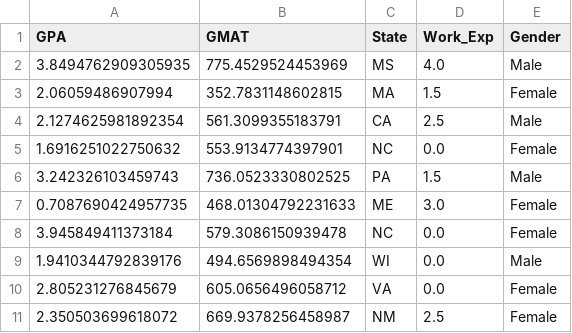
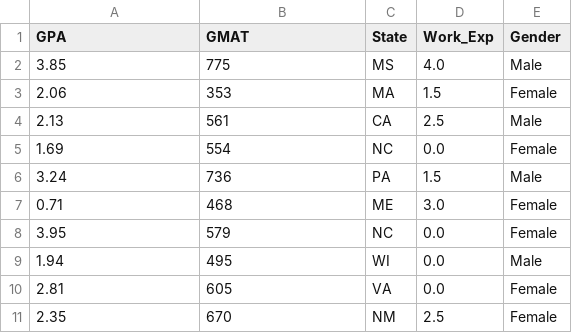
Before and after one commit to ttchuang/dataset, a CSV file: MSBA_newAdmission.csv, drawn as a sheet.

Commit message:
Add files via upload

```diff
--- a/MSBA_newAdmission.csv
+++ b/MSBA_newAdmission.csv
@@ -1,11 +1,11 @@
 GPA,GMAT,State,Work_Exp,Gender
-3.8494762909305935,775.4529524453969,MS,4.0,Male
-2.06059486907994,352.7831148602815,MA,1.5,Female
-2.1274625981892354,561.3099355183791,CA,2.5,Male
-1.6916251022750632,553.9134774397901,NC,0.0,Female
-3.242326103459743,736.0523330802525,PA,1.5,Male
-0.7087690424957735,468.01304792231633,ME,3.0,Female
-3.945849411373184,579.3086150939478,NC,0.0,Female
-1.9410344792839176,494.6569898494354,WI,0.0,Male
-2.805231276845679,605.0656496058712,VA,0.0,Female
-2.350503699618072,669.9378256458987,NM,2.5,Female
+3.85,775,MS,4.0,Male
+2.06,353,MA,1.5,Female
+2.13,561,CA,2.5,Male
+1.69,554,NC,0.0,Female
+3.24,736,PA,1.5,Male
+0.71,468,ME,3.0,Female
+3.95,579,NC,0.0,Female
+1.94,495,WI,0.0,Male
+2.81,605,VA,0.0,Female
+2.35,670,NM,2.5,Female
```
